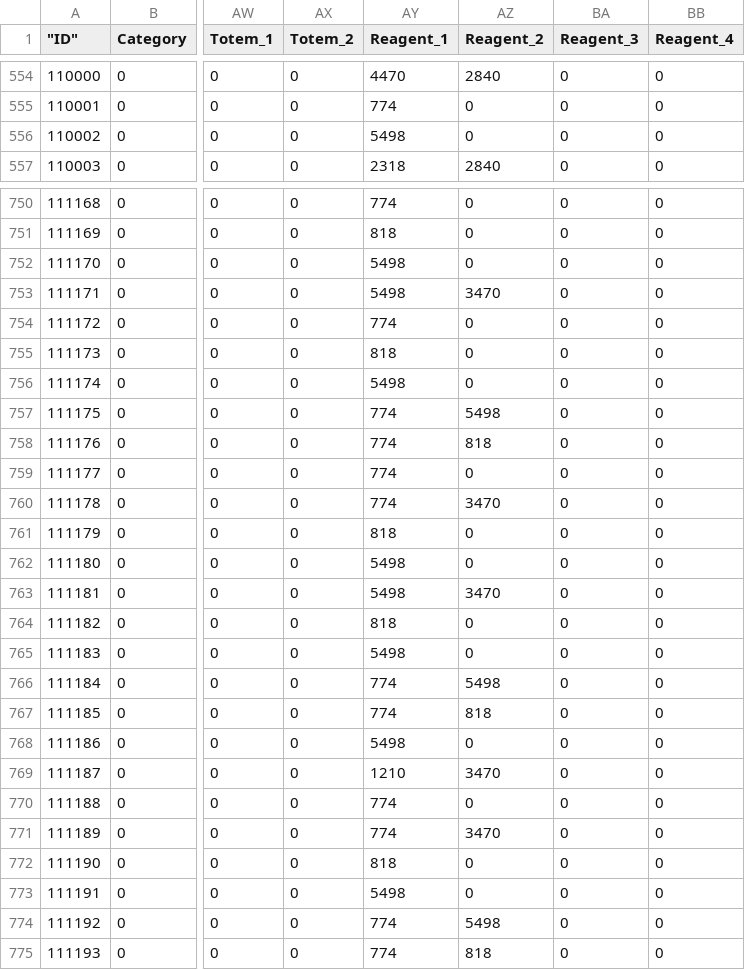
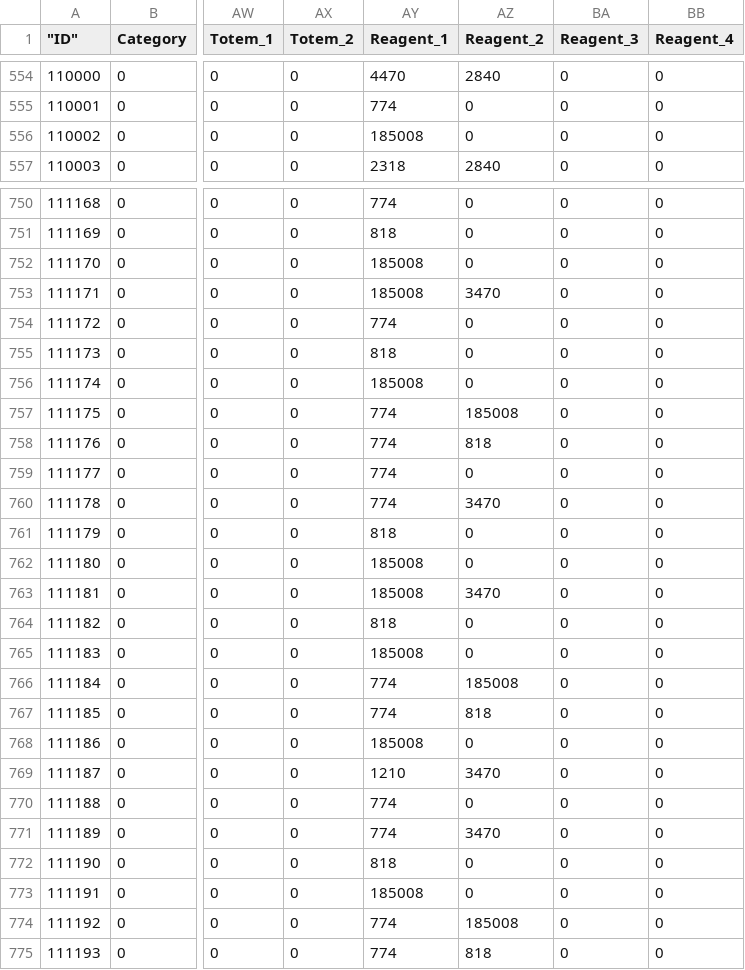
Before and after one commit to l-Vladislav/azerothcore-wotlk, a CSV file: .claude/dbc/Spell_custom.csv, drawn as a sheet; only a part is shown, gaps mark what is left out; the diff covers the shown part only; the diff names each change by its address in the sheet, - before the commit and + after, or states it on an @@ line.

Commit message:
feat(DB): workbench stamina insert moonstone shard [#186] (#56)
Small Lustrous Pearl (5498) becomes the spirit +1 insert of the 1-20 band.
New Moonstone Shard (185008), stamina +1, drops next to Shadowgem (1210);
the 21 sword and dagger sketches that used the pearl for stamina use the shard.

```diff
--- a/.claude/dbc/Spell_custom.csv
+++ b/.claude/dbc/Spell_custom.csv
-AY556 (Reagent_1): 5498
+AY556 (Reagent_1): 185008
-AY752:AY753 (Reagent_1): 5498
+AY752:AY753 (Reagent_1): 185008
-AY756 (Reagent_1): 5498
+AY756 (Reagent_1): 185008
-AZ757 (Reagent_2): 5498
+AZ757 (Reagent_2): 185008
-AY762:AY763 (Reagent_1): 5498
+AY762:AY763 (Reagent_1): 185008
-AY765 (Reagent_1): 5498
+AY765 (Reagent_1): 185008
-AZ766 (Reagent_2): 5498
+AZ766 (Reagent_2): 185008
-AY768 (Reagent_1): 5498
+AY768 (Reagent_1): 185008
-AY773 (Reagent_1): 5498
+AY773 (Reagent_1): 185008
-AZ774 (Reagent_2): 5498
+AZ774 (Reagent_2): 185008
```
Also changed, not shown: 9 edited cells elsewhere in this file, 5 other files.
